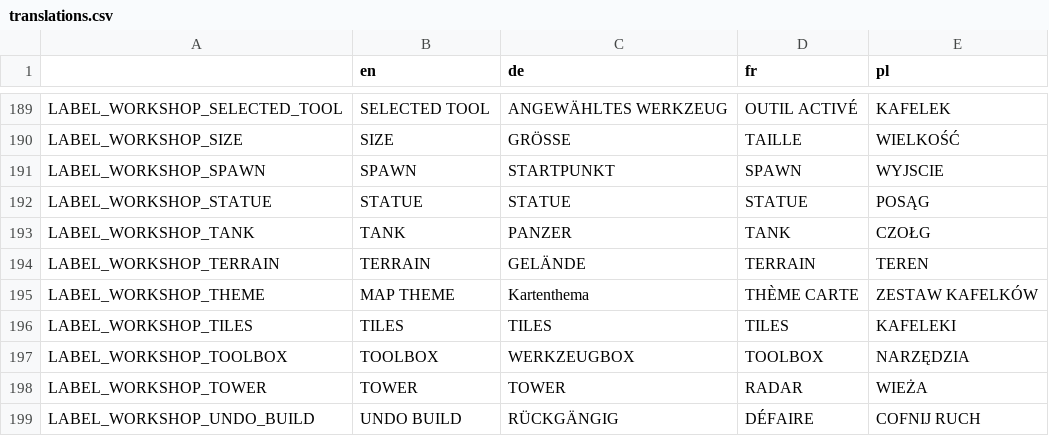
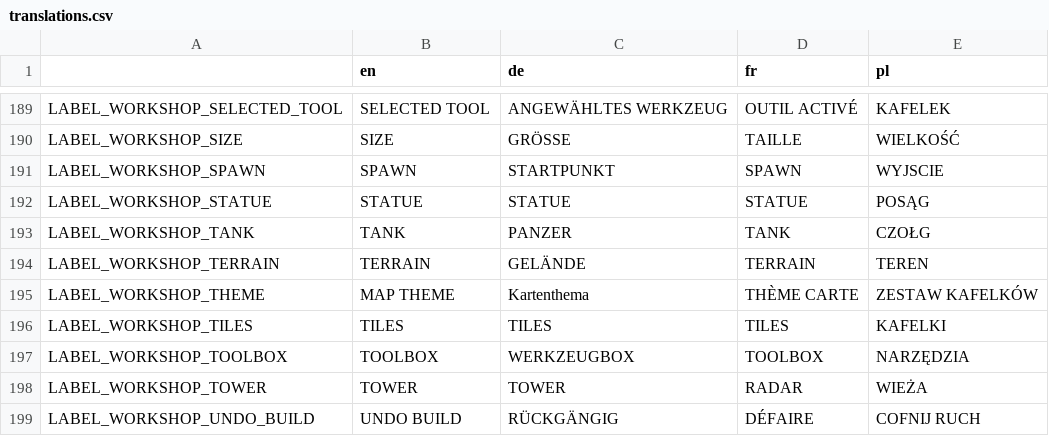
Before and after one commit to w84death/Tanks-of-Freedom, a CSV file: translations/translations.csv, drawn as a sheet; only a part is shown, gaps mark what is left out.

Commit message:
kafeleki

```diff
--- a/translations/translations.csv
+++ b/translations/translations.csv
@@ -195,3 +195,3 @@
 "LABEL_WORKSHOP_THEME","MAP THEME","Kartenthema","THÈME CARTE","ZESTAW KAFELKÓW"
-"LABEL_WORKSHOP_TILES","TILES","TILES","TILES","KAFELEKI"
+"LABEL_WORKSHOP_TILES","TILES","TILES","TILES","KAFELKI"
 "LABEL_WORKSHOP_TOOLBOX","TOOLBOX","WERKZEUGBOX","TOOLBOX","NARZĘDZIA"
```
Also changed, not shown: translations/translations_pl.csv.
